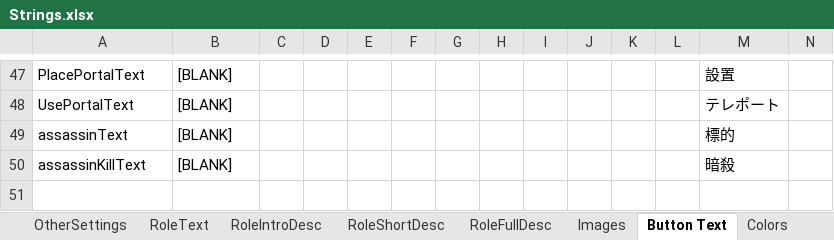
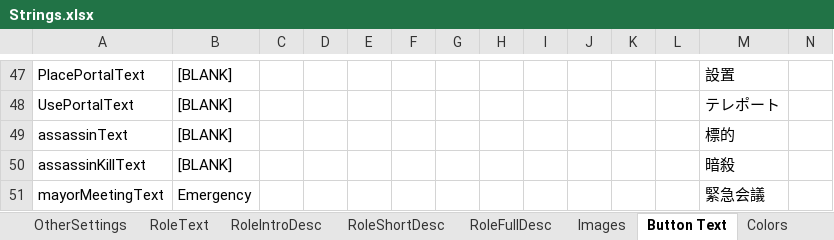
Before and after one commit to reitou-mugicha/TheOtherRolesGM-KiyoMugi-Edition, an Excel workbook: Strings.xlsx, sheet Button Text, drawn as a sheet; only a part is shown, gaps mark what is left out; values as stored, in another font and other column widths than the file's, no borders; rows hold the shown columns only; the diff names each change by its address in the sheet, - before the commit and + after, or states it on an @@ line.

```diff
--- a/Strings.xlsx (sheet Button Text)
+++ b/Strings.xlsx (sheet Button Text)
+row 51: mayorMeetingText | Emergency |  |  |  |  |  |  |  |  |  |  | 緊急会議
```
Also changed, not shown: 12 other files.
